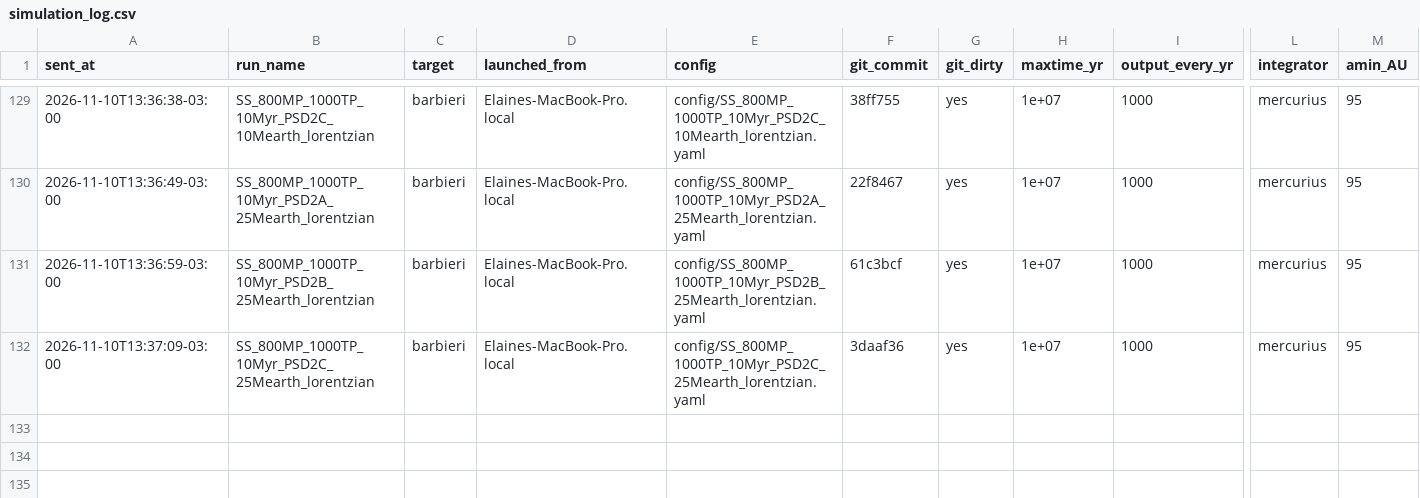
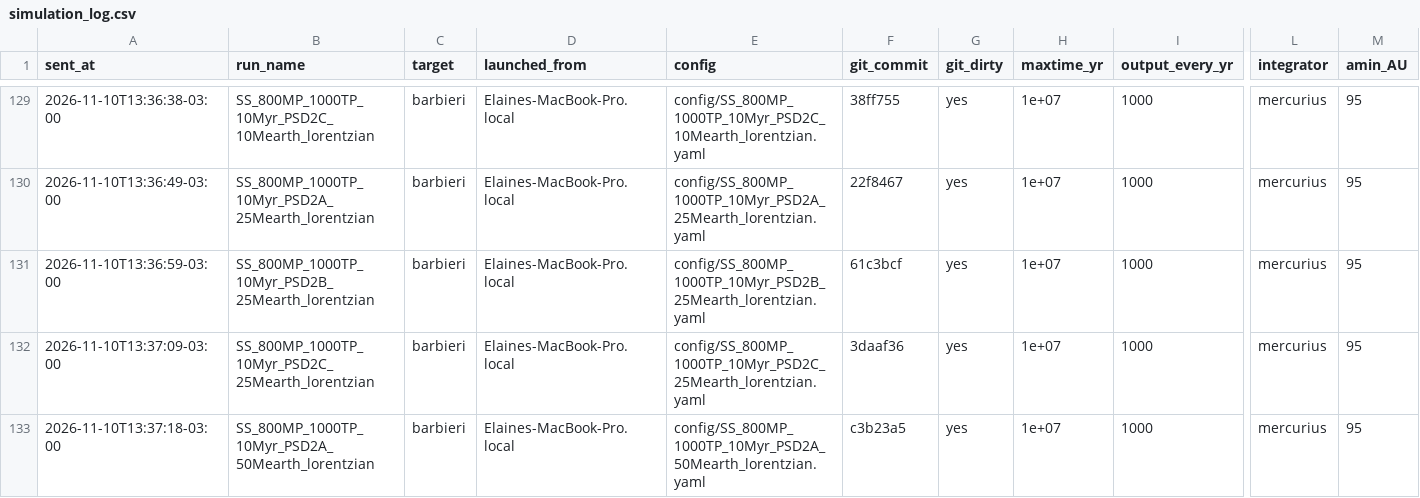
Before and after one commit to elainenieves01/debris-disk-pipeline, a CSV file: simulation_log.csv, drawn as a sheet; only a part is shown, gaps mark what is left out; rows hold the shown columns only; the diff names each change by its address in the sheet, - before the commit and + after, or states it on an @@ line.

Commit message:
Run log: launched SS_800MP_1000TP_10Myr_PSD2A_50Mearth_lorentzian on barbieri

```diff
--- a/simulation_log.csv
+++ b/simulation_log.csv
+row 133: 2026-11-10T13:37:18-03:00 | SS_800MP_1000TP_10Myr_PSD2A_50Mearth_lorentzian | barbieri | Elaines-MacBook-Pro.local | config/SS_800MP_1000TP_10Myr_PSD2A_50Mearth_lorentzian.yaml | c3b23a5 | yes | 1e+07 | 1000 | mercurius | 95
```
